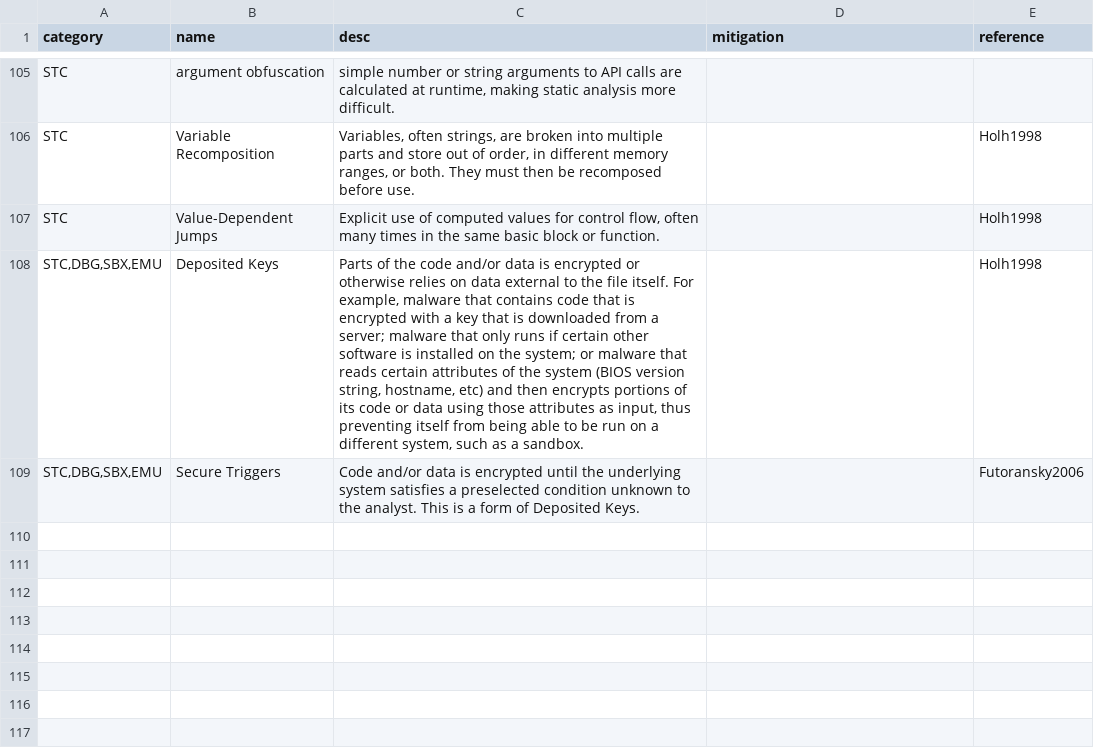
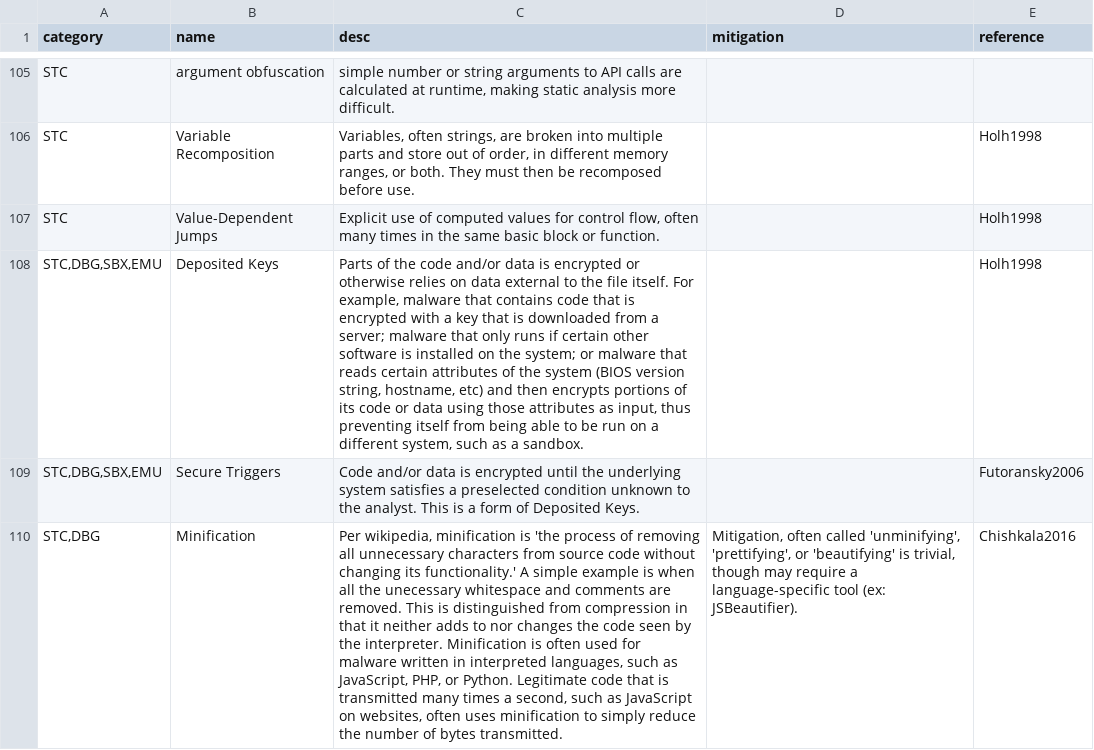
Before and after one commit to knowmalware/InDepthUnpacking, a CSV file: Ontology.csv, drawn as a sheet; only a part is shown, gaps mark what is left out; the diff names each change by its address in the sheet, - before the commit and + after, or states it on an @@ line.

Commit message:
Add minification

```diff
--- a/Ontology.csv
+++ b/Ontology.csv
+row 110: STC,DBG | Minification | Per wikipedia, minification is 'the process of removing all unnecessary characters from source code without changing its functionality.' A simple example is when all the unecessary whitespace and comments are removed. This is distinguished from compression in that it neither adds to nor changes the code seen by the interpreter. Minification is often used for malware written in interpreted languages, such as JavaScript, PHP, or Python. Legitimate code that is transmitted many times a second, such as JavaScript on websites, often uses minification to simply reduce the number of bytes transmitted. | Mitigation, often called 'unminifying', 'prettifying', or 'beautifying' is trivial, though may require a language-specific tool (ex: JSBeautifier). | Chishkala2016
```
Also changed, not shown: 1 other file.
